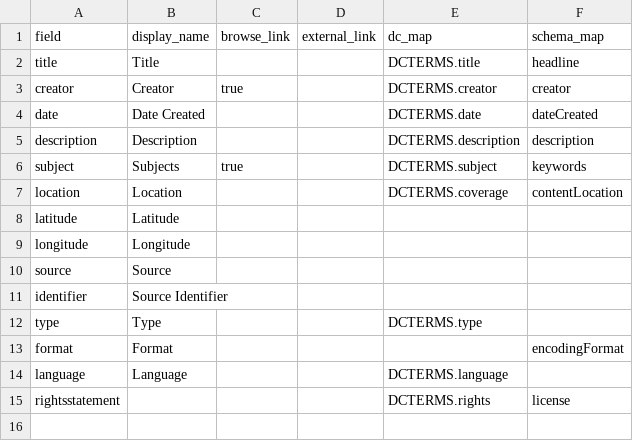
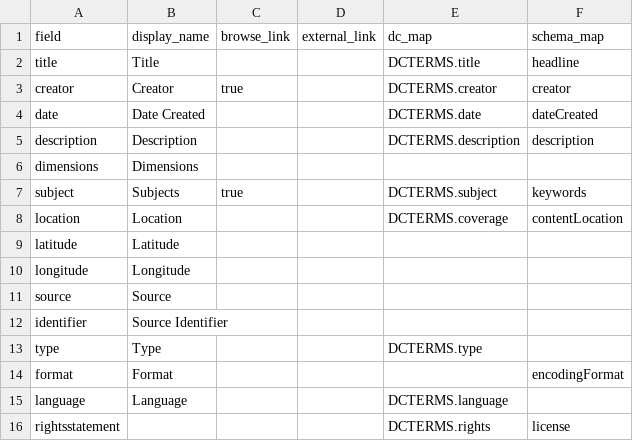
Before and after one commit to lbratton328/japaneseprintcollection, a CSV file: _data/config-metadata.csv, drawn as a sheet; the diff names each change by its address in the sheet, - before the commit and + after, or states it on an @@ line.

```diff
--- a/_data/config-metadata.csv
+++ b/_data/config-metadata.csv
+row 6: dimensions | Dimensions
```
Also changed, not shown: _data/japaneseprintcollection.csv.
